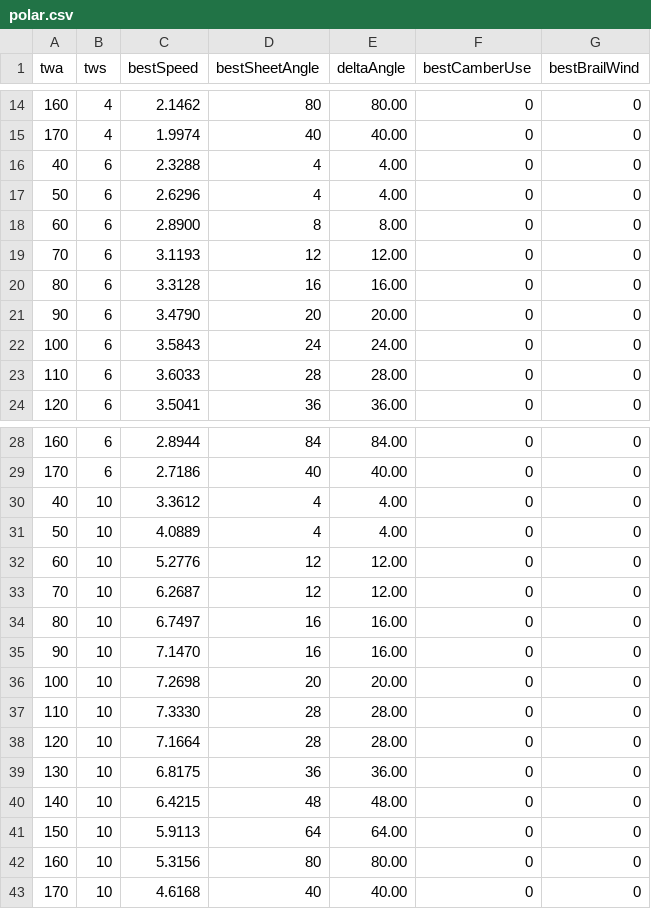
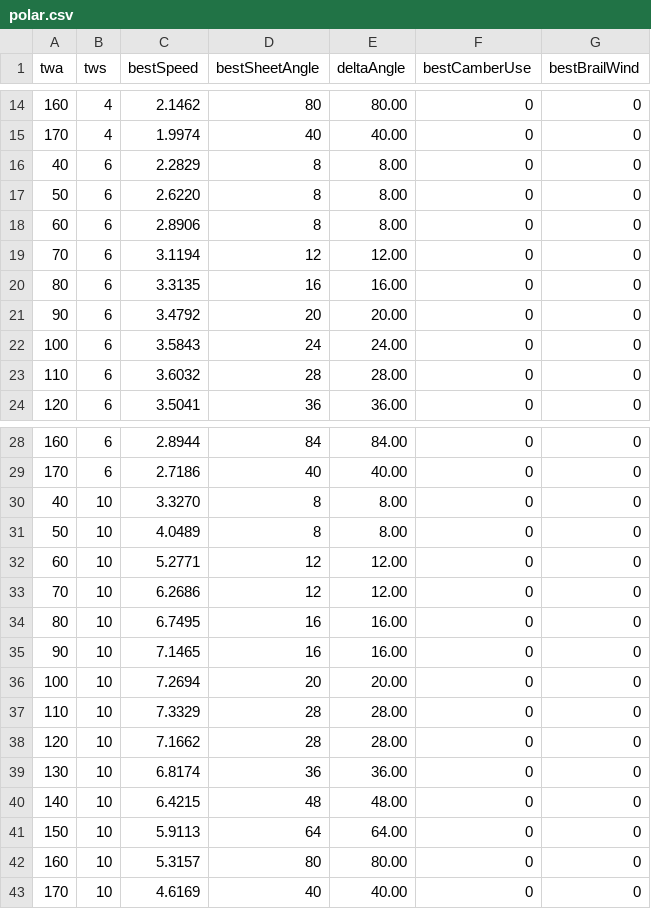
Before and after one commit to Luster79/SimPjoa, a CSV file: out/polar.csv, drawn as a sheet; only a part is shown, gaps mark what is left out; the diff covers the shown part only.

```diff
--- a/out/polar.csv
+++ b/out/polar.csv
@@ -15,10 +15,10 @@ twa,tws,bestSpeed,bestSheetAngle,deltaAngle,bestCamberUse,bestBrailWind
 170,4,1.9974,40,40.00,0,0
-40,6,2.3288,4,4.00,0,0
-50,6,2.6296,4,4.00,0,0
-60,6,2.8900,8,8.00,0,0
-70,6,3.1193,12,12.00,0,0
-80,6,3.3128,16,16.00,0,0
-90,6,3.4790,20,20.00,0,0
+40,6,2.2829,8,8.00,0,0
+50,6,2.6220,8,8.00,0,0
+60,6,2.8906,8,8.00,0,0
+70,6,3.1194,12,12.00,0,0
+80,6,3.3135,16,16.00,0,0
+90,6,3.4792,20,20.00,0,0
 100,6,3.5843,24,24.00,0,0
-110,6,3.6033,28,28.00,0,0
+110,6,3.6032,28,28.00,0,0
 120,6,3.5041,36,36.00,0,0
@@ -29,15 +29,15 @@ twa,tws,bestSpeed,bestSheetAngle,deltaAngle,bestCamberUse,bestBrailWind
 170,6,2.7186,40,40.00,0,0
-40,10,3.3612,4,4.00,0,0
-50,10,4.0889,4,4.00,0,0
-60,10,5.2776,12,12.00,0,0
-70,10,6.2687,12,12.00,0,0
-80,10,6.7497,16,16.00,0,0
-90,10,7.1470,16,16.00,0,0
-100,10,7.2698,20,20.00,0,0
-110,10,7.3330,28,28.00,0,0
-120,10,7.1664,28,28.00,0,0
-130,10,6.8175,36,36.00,0,0
+40,10,3.3270,8,8.00,0,0
+50,10,4.0489,8,8.00,0,0
+60,10,5.2771,12,12.00,0,0
+70,10,6.2686,12,12.00,0,0
+80,10,6.7495,16,16.00,0,0
+90,10,7.1465,16,16.00,0,0
+100,10,7.2694,20,20.00,0,0
+110,10,7.3329,28,28.00,0,0
+120,10,7.1662,28,28.00,0,0
+130,10,6.8174,36,36.00,0,0
 140,10,6.4215,48,48.00,0,0
 150,10,5.9113,64,64.00,0,0
-160,10,5.3156,80,80.00,0,0
-170,10,4.6168,40,40.00,0,0
+160,10,5.3157,80,80.00,0,0
+170,10,4.6169,40,40.00,0,0
```
Also changed, not shown: 7 edited cells elsewhere in this file, out/scenario_aback.csv, out/scenario_squall.csv, 46 other files.
